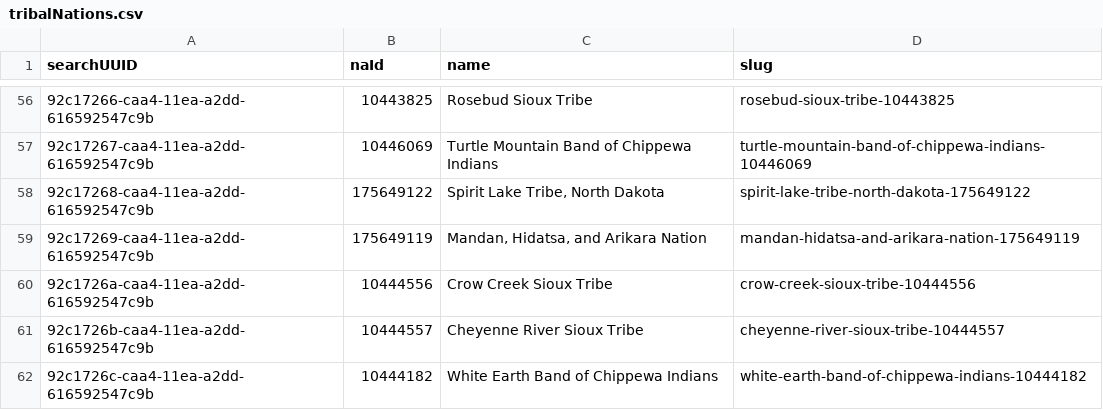
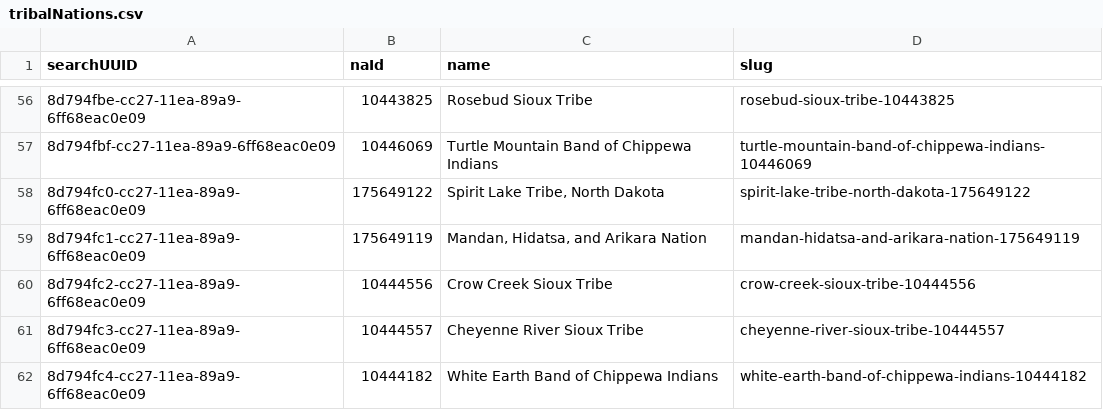
Before and after one commit to usnationalarchives/nara-bia-photos, a CSV file: src/data/tribalNations.csv, drawn as a sheet; only a part is shown, gaps mark what is left out; the diff covers the shown part only.

```diff
--- a/src/data/tribalNations.csv
+++ b/src/data/tribalNations.csv
@@ -56,7 +56,7 @@ searchUUID,naId,name,slug
-92c17266-caa4-11ea-a2dd-616592547c9b,10443825,Rosebud Sioux Tribe,rosebud-sioux-tribe-10443825
-92c17267-caa4-11ea-a2dd-616592547c9b,10446069,Turtle Mountain Band of Chippewa Indians,turtle-mountain-band-of-chippewa-indians-10446069
-92c17268-caa4-11ea-a2dd-616592547c9b,175649122,"Spirit Lake Tribe, North Dakota",spirit-lake-tribe-north-dakota-175649122
-92c17269-caa4-11ea-a2dd-616592547c9b,175649119,"Mandan, Hidatsa, and Arikara Nation",mandan-hidatsa-and-arikara-nation-175649119
-92c1726a-caa4-11ea-a2dd-616592547c9b,10444556,Crow Creek Sioux Tribe,crow-creek-sioux-tribe-10444556
-92c1726b-caa4-11ea-a2dd-616592547c9b,10444557,Cheyenne River Sioux Tribe,cheyenne-river-sioux-tribe-10444557
-92c1726c-caa4-11ea-a2dd-616592547c9b,10444182,White Earth Band of Chippewa Indians,white-earth-band-of-chippewa-indians-10444182
+8d794fbe-cc27-11ea-89a9-6ff68eac0e09,10443825,Rosebud Sioux Tribe,rosebud-sioux-tribe-10443825
+8d794fbf-cc27-11ea-89a9-6ff68eac0e09,10446069,Turtle Mountain Band of Chippewa Indians,turtle-mountain-band-of-chippewa-indians-10446069
+8d794fc0-cc27-11ea-89a9-6ff68eac0e09,175649122,"Spirit Lake Tribe, North Dakota",spirit-lake-tribe-north-dakota-175649122
+8d794fc1-cc27-11ea-89a9-6ff68eac0e09,175649119,"Mandan, Hidatsa, and Arikara Nation",mandan-hidatsa-and-arikara-nation-175649119
+8d794fc2-cc27-11ea-89a9-6ff68eac0e09,10444556,Crow Creek Sioux Tribe,crow-creek-sioux-tribe-10444556
+8d794fc3-cc27-11ea-89a9-6ff68eac0e09,10444557,Cheyenne River Sioux Tribe,cheyenne-river-sioux-tribe-10444557
+8d794fc4-cc27-11ea-89a9-6ff68eac0e09,10444182,White Earth Band of Chippewa Indians,white-earth-band-of-chippewa-indians-10444182
```
Also changed, not shown: 54 edited cells elsewhere in this file, 13 other files.
